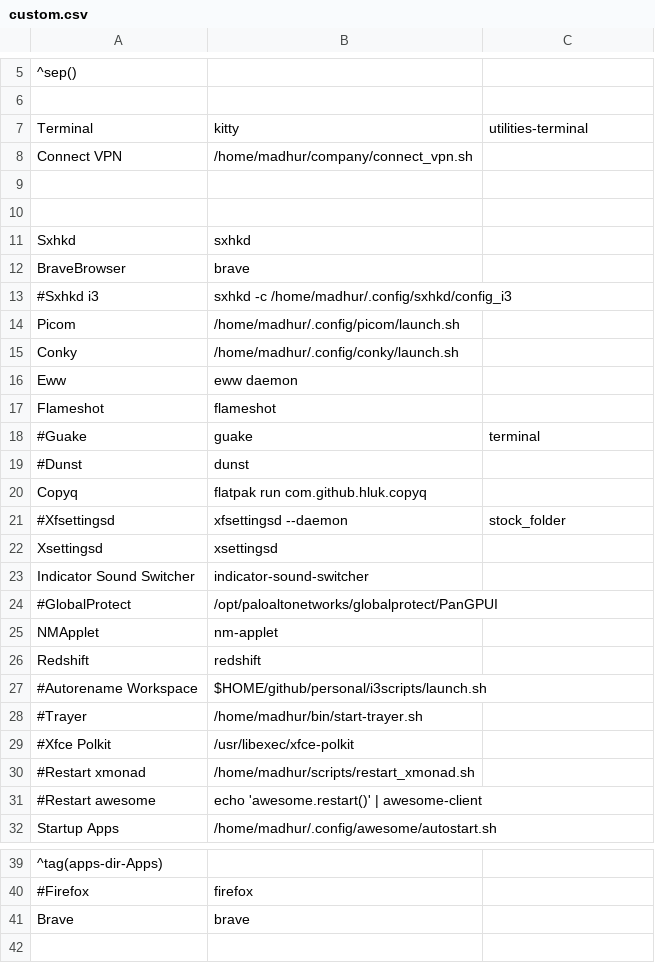
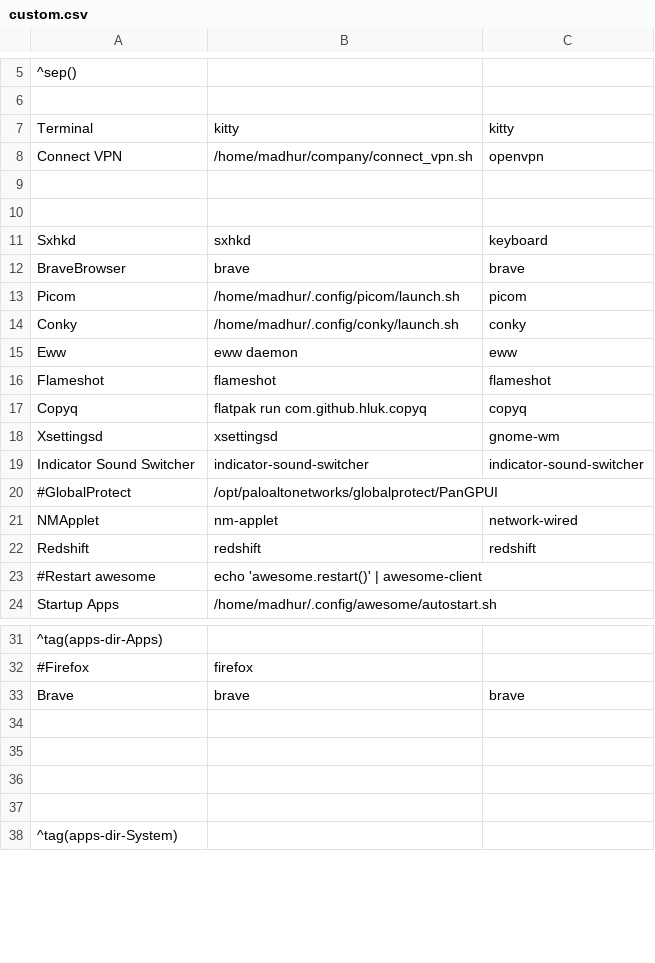
Before and after one commit to madhur/dotfiles, a CSV file: home/madhur/.config/jgmenu/custom.csv, drawn as a sheet; only a part is shown, gaps mark what is left out; the shorter side is filled out with more unchanged rows; removed rows and columns are numbered as before the commit, all else as after; the diff covers the shown part only; the diff names each change by its address in the sheet, - before the commit and + after, or states it on an @@ line.

Commit message:
add pacman script and redshift script. Add icons to jgmenu

```diff
--- a/home/madhur/.config/jgmenu/custom.csv
+++ b/home/madhur/.config/jgmenu/custom.csv
-C7: utilities-terminal
+C7: kitty
-C8: (empty)
+C8: openvpn
-C11: (empty)
+C11: keyboard
-C12: (empty)
+C12: brave
-row 13: #Sxhkd i3 | sxhkd -c /home/madhur/.config/sxhkd/config_i3
-C13: (empty)
+C13: picom
-C14: (empty)
+C14: conky
-C15: (empty)
+C15: eww
-C16: (empty)
+C16: flameshot
-row 18: #Guake | guake | terminal
-row 19: #Dunst | dunst
-C17: (empty)
+C17: copyq
-row 21: #Xfsettingsd | xfsettingsd --daemon | stock_folder
-C18: (empty)
+C18: gnome-wm
-C19: (empty)
+C19: indicator-sound-switcher
-C21: (empty)
+C21: network-wired
-C22: (empty)
+C22: redshift
-row 27: #Autorename Workspace | $HOME/github/personal/i3scripts/launch.sh
-row 28: #Trayer | /home/madhur/bin/start-trayer.sh
-row 29: #Xfce Polkit | /usr/libexec/xfce-polkit
-row 30: #Restart xmonad | /home/madhur/scripts/restart_xmonad.sh
-C33: (empty)
+C33: brave
```
Also changed, not shown: 3 edited cells elsewhere in this file, 13 other files.
